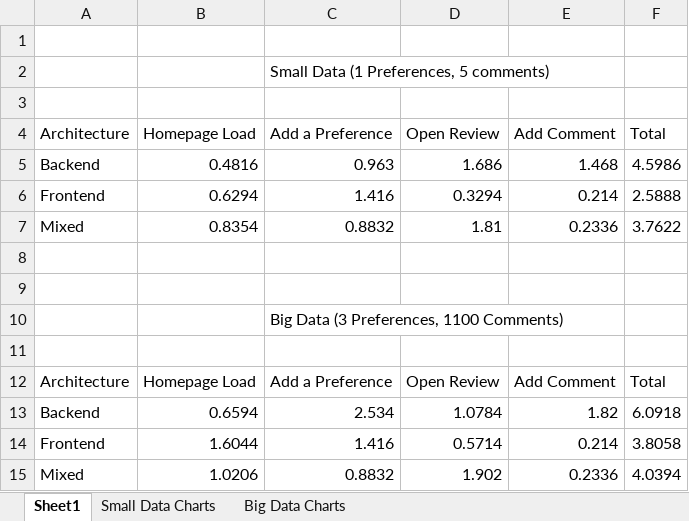
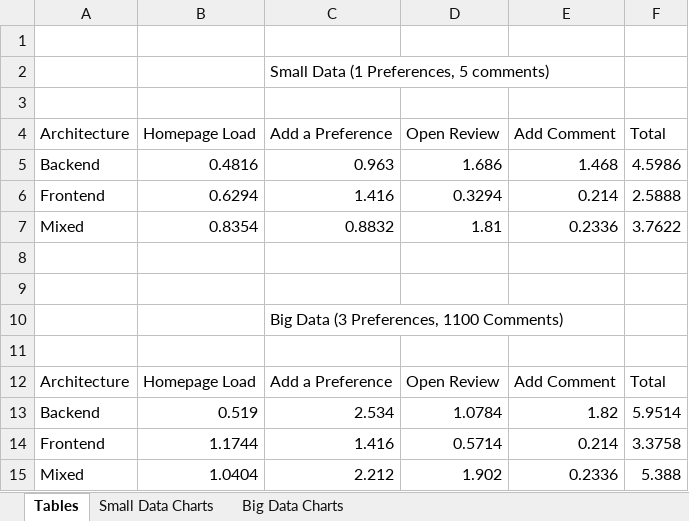
Before and after one commit to bobpaulin/frontend-vs-backend, an Excel workbook: extras/data/ChartData.xlsx, sheet Tables, drawn as a sheet; values as stored, in another font and other column widths than the file's, no borders; table styles not drawn; the diff names each change by its address in the sheet, - before the commit and + after, or states it on an @@ line.

```diff
--- a/extras/data/ChartData.xlsx (sheet Tables)
+++ b/extras/data/ChartData.xlsx (sheet Tables)
-sheet tab: Sheet1
+sheet tab: Tables
-B13 (Homepage Load): 0.6594
+B13 (Homepage Load): 0.519
-F13 (Total): 6.0918
+F13 (Total): 5.9514
-B14 (Homepage Load): 1.6044
+B14 (Homepage Load): 1.1744
-F14 (Total): 3.8058
+F14 (Total): 3.3758
-B15 (Homepage Load): 1.0206
+B15 (Homepage Load): 1.0404
-C15 (Add a Preference): 0.8832
+C15 (Add a Preference): 2.212
-F15 (Total): 4.0394
+F15 (Total): 5.388
```
Also changed, not shown: charts or pictures, 1 other file.
